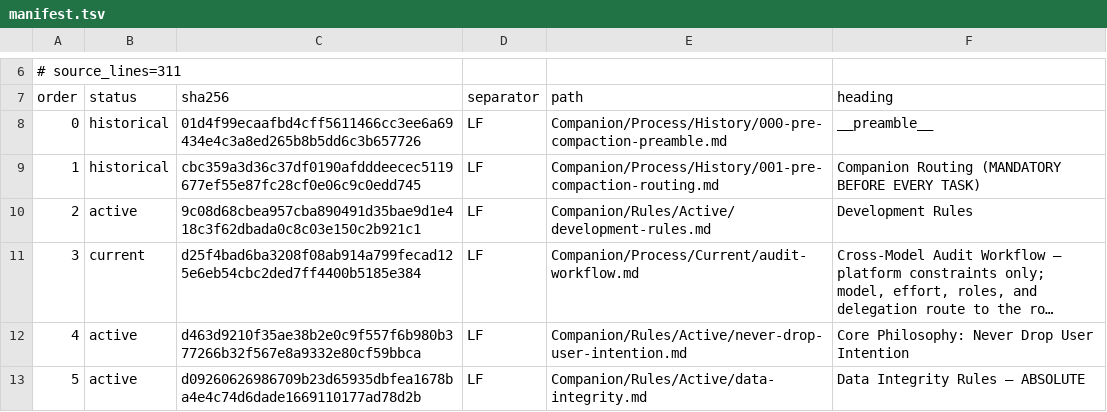
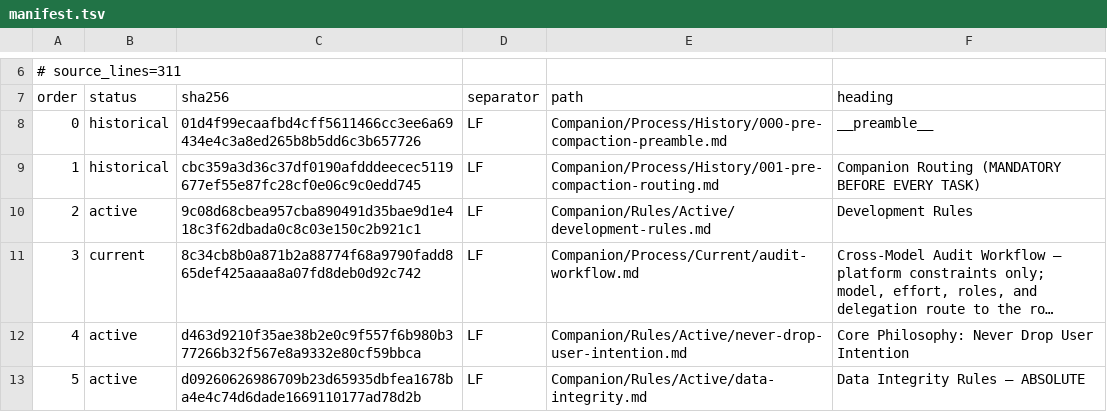
Before and after one commit to TabMail/tabmail-ios, a TSV file: Companion/Rules/manifest.tsv, drawn as a sheet; only a part is shown, gaps mark what is left out; long unchanged cells end in …; the diff names each change by its address in the sheet, - before the commit and + after, or states it on an @@ line.

Commit message:
Route the reviewer fallback to Fable max and repair the companion verifier
Align the iOS audit process files with the root model-tier rule as amended by the
owner on 2026-09-09: the reviewer is one fresh-context Codex agent at Astra max, and
when Codex is unavailable or refuses twice the round falls back to fresh-context
Claude reviewers at Fable 5.1 max effort instead of holding the gate. The pending
2026-09-07 wording that said "the gate waits; never substitute Claude" is replaced
in both audit-review-and-agent-supervision-rules.md and audit-workflow.md.

Also restores `scripts/compact_ios_rules.rb verify` to green, which had been red on
main since 89e997b95: that commit edited the frozen body of audit-workflow.md below
the current-routing note and wrote a bogus hash into Companion/Rules/manifest.tsv.
The frozen body is restored byte-for-byte, its amendments are carried in the note
block (the designed amendment surface), the original manifest hash is reinstated,
and CLAUDE.md's duplicate never-drop-user-intention link is reduced to one so the
exactly-once link check passes. Documentation only; no application code changes.

Verification: `ruby scripts/compact_ios_rules.rb verify` exit 0 (13 fragments,
43230 bytes byte-identical); `compact_companion_docs.rb verify` reports only two
pre-existing dangling references from gitignored PLAN_*.md files.

Signed-off-by: Kwang Moo Yi <kmyi@tabmail.ai>

```diff
--- a/Companion/Rules/manifest.tsv
+++ b/Companion/Rules/manifest.tsv
-C11 (sha256): d25f4bad6ba3208f08ab914a799fecad125e6eb54cbc2ded7ff4400b5185e384
+C11 (sha256): 8c34cb8b0a871b2a88774f68a9790fadd865def425aaaa8a07fd8deb0d92c742
```
Also changed, not shown: Companion/Process/amendments-manifest.tsv, 3 other files.
